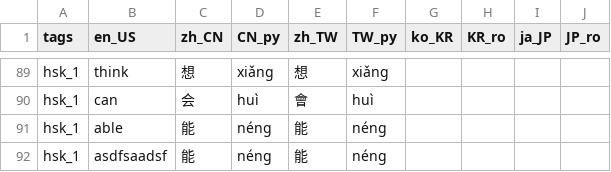
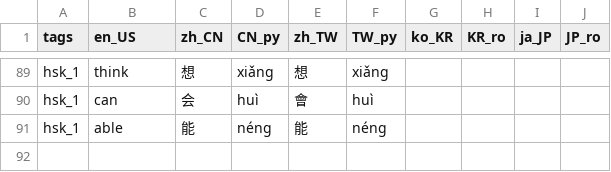
Before and after one commit to MikeBikeLA/Translateral, a CSV file: vocab.csv, drawn as a sheet; only a part is shown, gaps mark what is left out; the diff names each change by its address in the sheet, - before the commit and + after, or states it on an @@ line.

Commit message:
nothing

```diff
--- a/vocab.csv
+++ b/vocab.csv
-row 92: hsk_1 | asdfsaadsf | 能 | néng | 能 | néng
```
